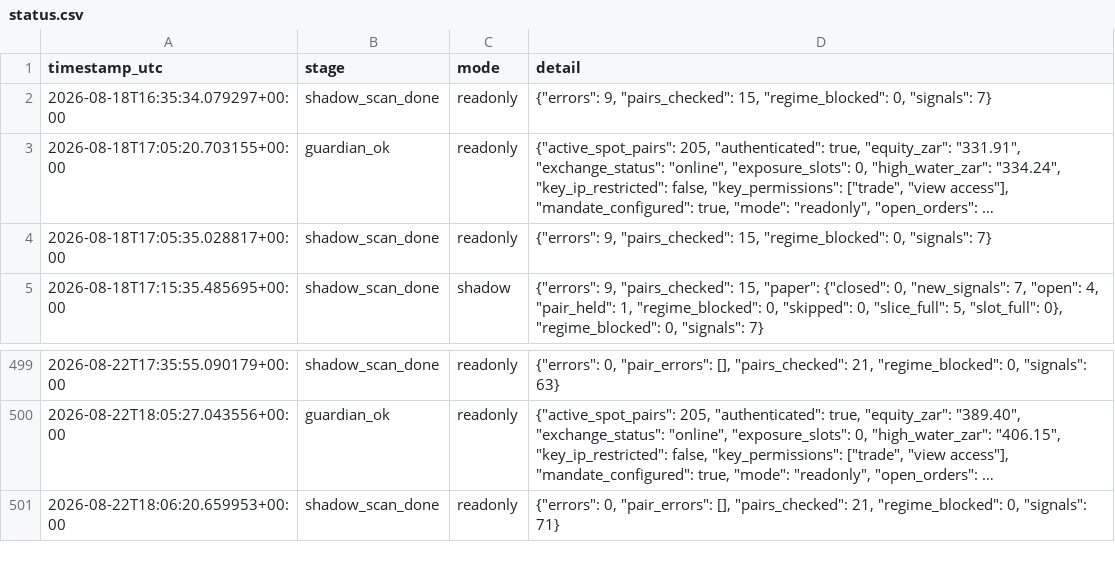
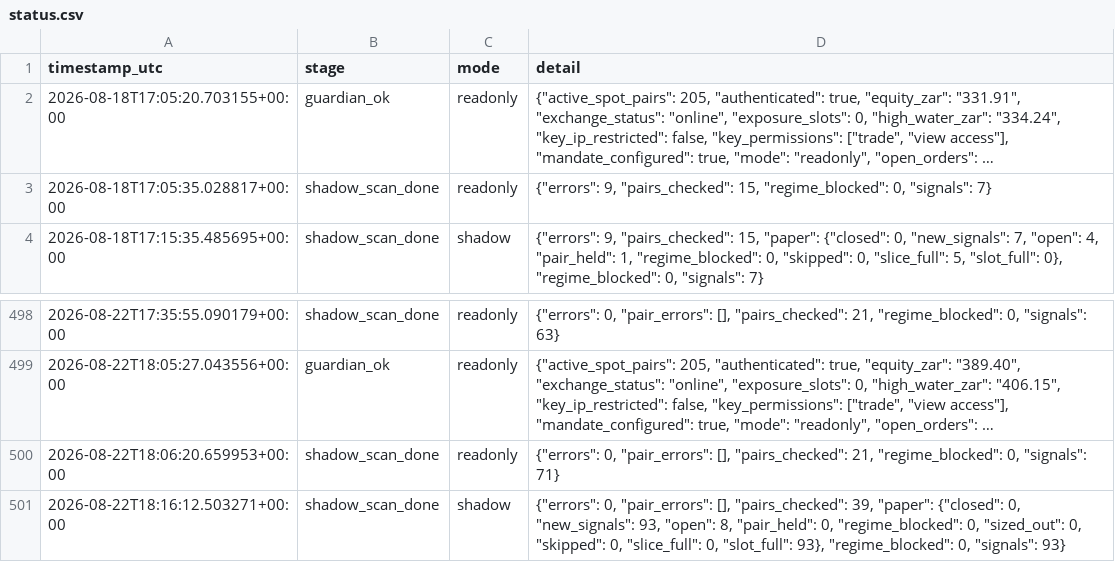
Before and after one commit to 6ixtyn9-sudo/Breakwater, a CSV file: localdata/status.csv, drawn as a sheet; only a part is shown, gaps mark what is left out; long unchanged cells end in …; removed rows and columns are numbered as before the commit, all else as after; the diff names each change by its address in the sheet, - before the commit and + after, or states it on an @@ line.

```diff
--- a/localdata/status.csv
+++ b/localdata/status.csv
-row 2: 2026-08-18T16:35:34.079297+00:00 | shadow_scan_done | readonly | {"errors": 9, "pairs_checked": 15, "regime_blocked": 0, "signals": 7}
+row 501: 2026-08-22T18:16:12.503271+00:00 | shadow_scan_done | shadow | {"errors": 0, "pair_errors": [], "pairs_checked": 39, "paper": {"closed": 0, "new_signals": 93, "open": 8, "pair_held": 0, "regime_blocked": 0, "sized_out": 0, "skipped": 0, "slice_full": 0, "slot_full": 93}, "regime_blocked": 0, "signals": 93}
```
Also changed, not shown: 1 other file.
